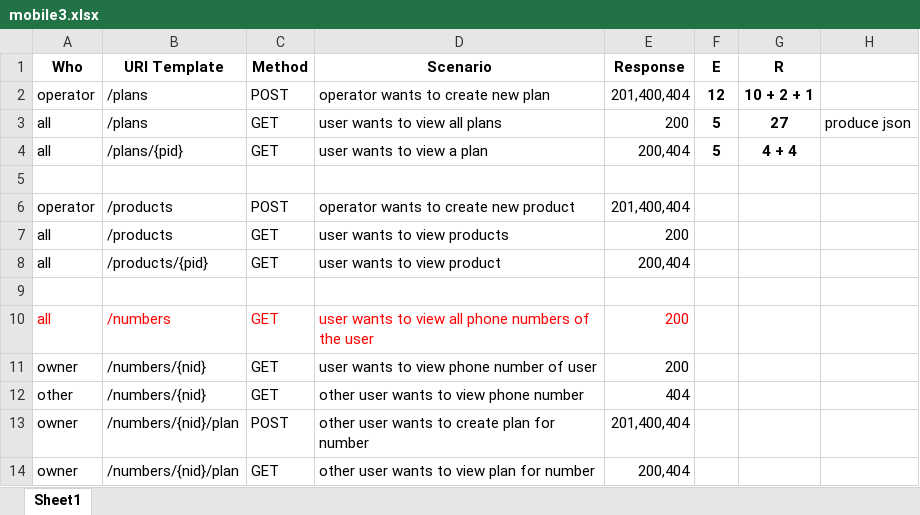
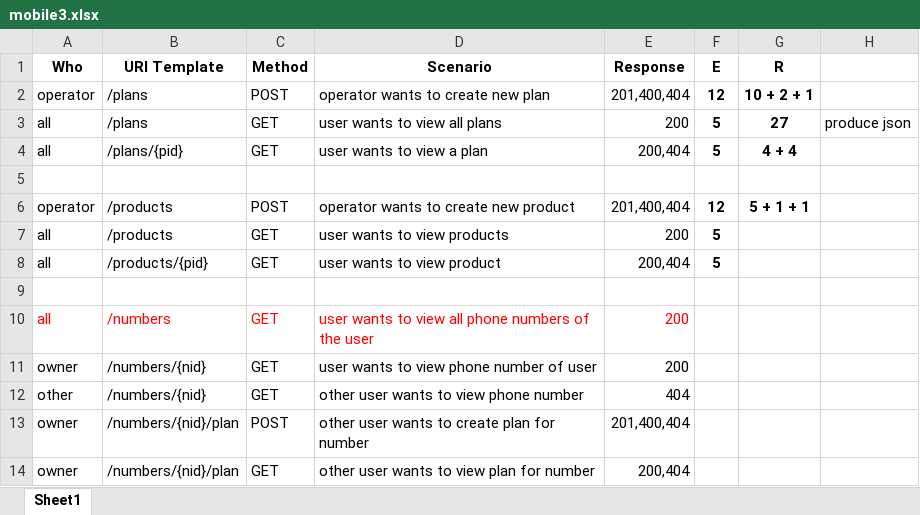
Before and after one commit to zhzhshen/phase1, an Excel workbook: api/mobile/modelling/mobile3.xlsx, sheet Sheet1, drawn as a sheet; only a part is shown; values as stored, in another font and other column widths than the file's, no borders; the diff names each change by its address in the sheet, - before the commit and + after, or states it on an @@ line.

```diff
--- a/api/mobile/modelling/mobile3.xlsx (sheet Sheet1)
+++ b/api/mobile/modelling/mobile3.xlsx (sheet Sheet1)
-F6 (E): (empty)
+F6 (E): 12
-G6 (R): (empty)
+G6 (R): 5 + 1 + 1
-F7:F8 (E): (empty)
+F7:F8 (E): 5
```
Also changed, not shown: 3 other files.
